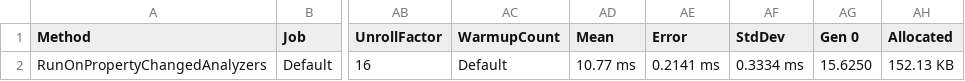
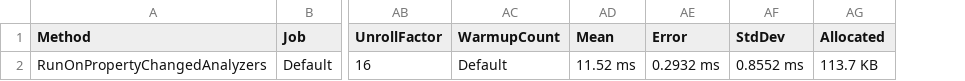
Before and after one commit to DotNetAnalyzers/PropertyChangedAnalyzers, a CSV file: PropertyChangedAnalyzers.Benchmarks/BenchmarkDotNet.Artifacts/results/INPC005Benchmarks-report.csv, drawn as a sheet; only a part is shown, gaps mark what is left out; removed rows and columns are numbered as before the commit, all else as after; the diff names each change by its address in the sheet, - before the commit and + after, or states it on an @@ line.

Commit message:
Rerun benchmarks.

```diff
--- a/PropertyChangedAnalyzers.Benchmarks/BenchmarkDotNet.Artifacts/results/INPC005Benchmarks-report.csv
+++ b/PropertyChangedAnalyzers.Benchmarks/BenchmarkDotNet.Artifacts/results/INPC005Benchmarks-report.csv
-column AG (Gen 0), row 2: 15.6250
-AD2 (Mean): 10.77 ms
+AD2 (Mean): 11.52 ms
-AE2 (Error): 0.2141 ms
+AE2 (Error): 0.2932 ms
-AF2 (StdDev): 0.3334 ms
+AF2 (StdDev): 0.8552 ms
-AG2 (Allocated): 152.13 KB
+AG2 (Allocated): 113.7 KB
```
Also changed, not shown: PropertyChangedAnalyzers.Benchmarks/BenchmarkDotNet.Artifacts/results/INPC001Benchmarks-report.csv, PropertyChangedAnalyzers.Benchmarks/BenchmarkDotNet.Artifacts/results/INPC002Benchmarks-report.csv, 54 other files.
